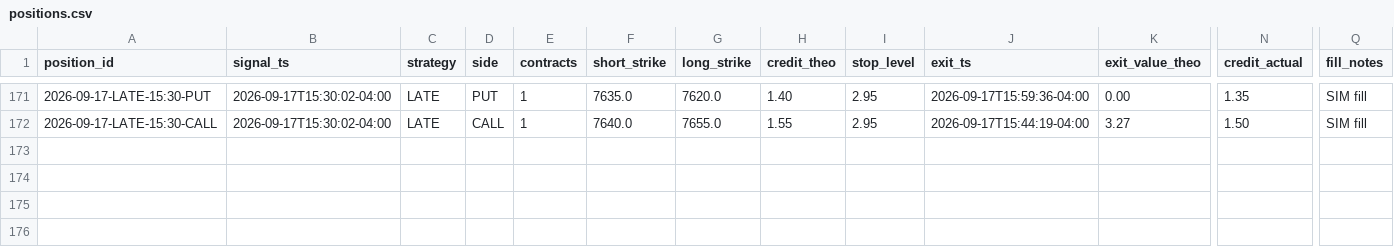
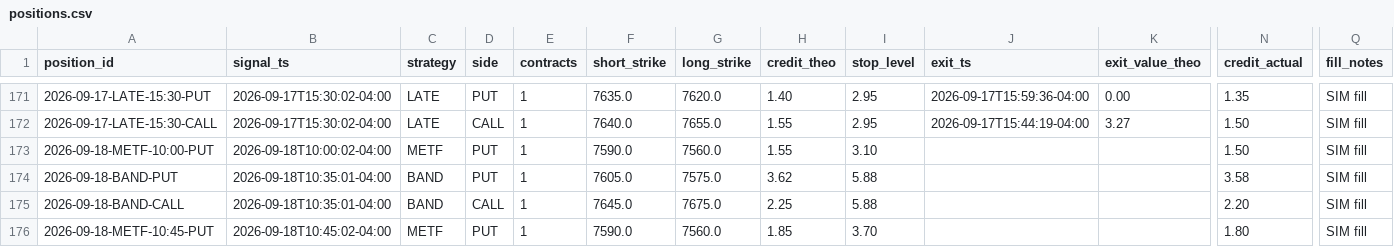
Before and after one commit to alwahedi-netizen/spx-0DTE-v1, a CSV file: data/paper/positions.csv, drawn as a sheet; only a part is shown, gaps mark what is left out; rows hold the shown columns only; the diff names each change by its address in the sheet, - before the commit and + after, or states it on an @@ line.

```diff
--- a/data/paper/positions.csv
+++ b/data/paper/positions.csv
+row 173: 2026-09-18-METF-10:00-PUT | 2026-09-18T10:00:02-04:00 | METF | PUT | 1 | 7590.0 | 7560.0 | 1.55 | 3.10 |  |  | 1.50 | SIM fill
+row 174: 2026-09-18-BAND-PUT | 2026-09-18T10:35:01-04:00 | BAND | PUT | 1 | 7605.0 | 7575.0 | 3.62 | 5.88 |  |  | 3.58 | SIM fill
+row 175: 2026-09-18-BAND-CALL | 2026-09-18T10:35:01-04:00 | BAND | CALL | 1 | 7645.0 | 7675.0 | 2.25 | 5.88 |  |  | 2.20 | SIM fill
+row 176: 2026-09-18-METF-10:45-PUT | 2026-09-18T10:45:02-04:00 | METF | PUT | 1 | 7590.0 | 7560.0 | 1.85 | 3.70 |  |  | 1.80 | SIM fill
```
Also changed, not shown: data/paper/band.csv, data/paper/signals.csv, 1 other file.
